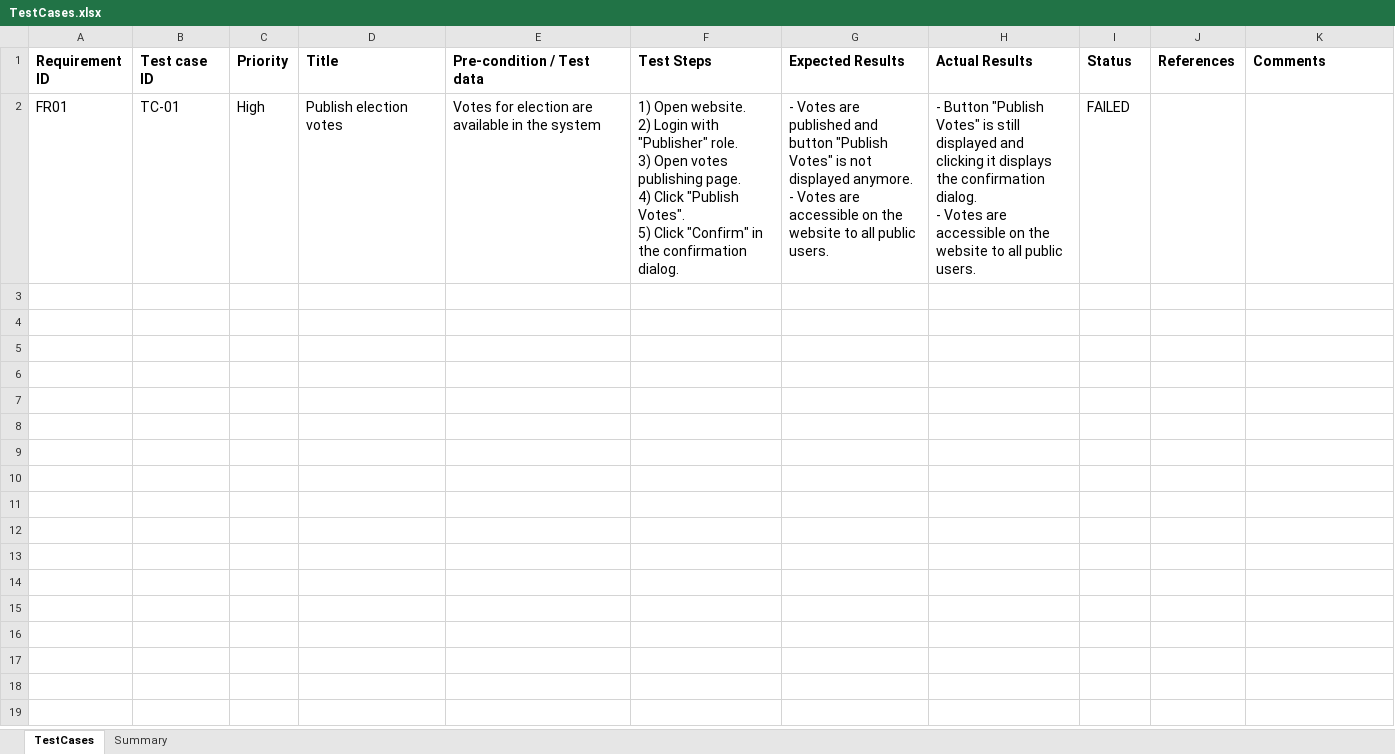
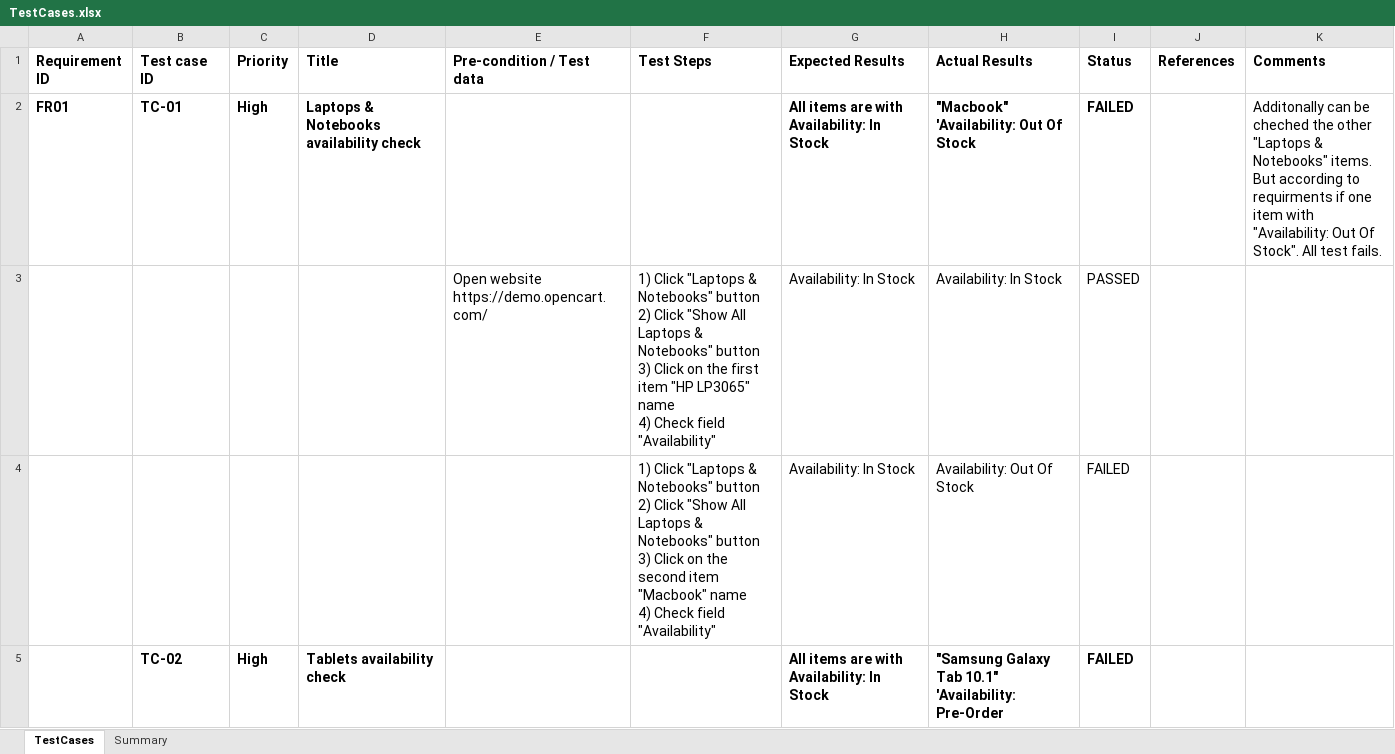
Before and after one commit to TatjanaGr/Egzaminas, an Excel workbook: target/test-classes/TestCases.xlsx, sheet TestCases, drawn as a sheet; only a part is shown; values as stored, in another font and other column widths than the file's, no borders; charts and pictures not drawn; ↵ is a line break in a cell; the diff covers the shown part only; the diff names each change by its address in the sheet, - before the commit and + after, or states it on an @@ line.

```diff
--- a/target/test-classes/TestCases.xlsx (sheet TestCases)
+++ b/target/test-classes/TestCases.xlsx (sheet TestCases)
-A2:D2 bold: off
+A2:D2 bold: on
-D2 (Title): Publish election votes
+D2 (Title): Laptops & Notebooks availability check
-E2 (Pre-condition / Test data): Votes for election are available in the system
+E2 (Pre-condition / Test data): (empty)
-F2 (Test Steps): 1) Open website. ↵ 2) Login with "Publisher" role. ↵ 3) Open votes publishing page. ↵ 4) Click "Publish Votes". ↵ 5) Click "Confirm" in the confirmation dialog.
+F2 (Test Steps): (empty)
-G2 (Expected Results): - Votes are published and button "Publish Votes" is not displayed anymore. ↵ - Votes are accessible on the website to all public users.
+G2 (Expected Results): All items are with Availability: In Stock
-G2:I2 bold: off
+G2:I2 bold: on
-H2 (Actual Results): - Button "Publish Votes" is still displayed and clicking it displays the confirmation dialog. ↵ - Votes are accessible on the website to all public users.
+H2 (Actual Results): "Macbook" 'Availability: Out Of Stock
-K2 (Comments): (empty)
+K2 (Comments): Additonally can be cheched the other "Laptops & Notebooks" items. But according to requirments if one item with "Availability: Out Of Stock". All test fails.
+row 3:  |  |  |  | Open website https://demo.opencart.com/ | 1) Click "Laptops & Notebooks" button ↵ 2) Click "Show All Laptops & Notebooks" button ↵ 3) Click on the first item "HP LP3065" name ↵ 4) Check field "Availability" | Availability: In Stock | Availability: In Stock | PASSED
+row 4:  |  |  |  |  | 1) Click "Laptops & Notebooks" button ↵ 2) Click "Show All Laptops & Notebooks" button ↵ 3) Click on the second item "Macbook" name ↵ 4) Check field "Availability" | Availability: In Stock | Availability: Out Of Stock | FAILED
+row 5:  | TC-02 | High | Tablets availability check |  |  | All items are with Availability: In Stock | "Samsung Galaxy Tab 10.1" 'Availability: Pre-Order | FAILED
```
Also changed, not shown: 4 added rows elsewhere in this sheet, charts or pictures, 9 other files.
